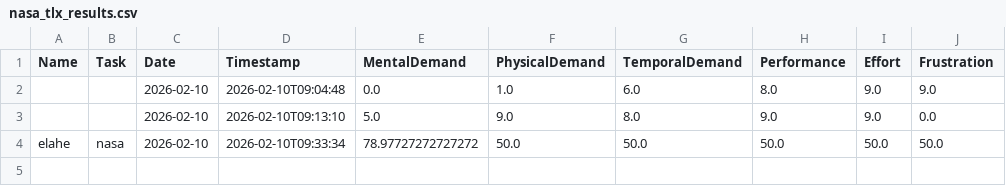
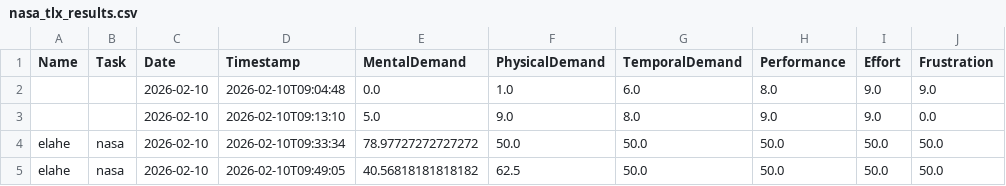
Before and after one commit to iHuman-Lab/ixp, a CSV file: nasa_tlx_results.csv, drawn as a sheet; the diff names each change by its address in the sheet, - before the commit and + after, or states it on an @@ line.

```diff
--- a/nasa_tlx_results.csv
+++ b/nasa_tlx_results.csv
+row 5: elahe | nasa | 2026-02-10 | 2026-02-10T09:49:05 | 40.56818181818182 | 62.5 | 50.0 | 50.0 | 50.0 | 50.0
```
Also changed, not shown: 8 other files.
